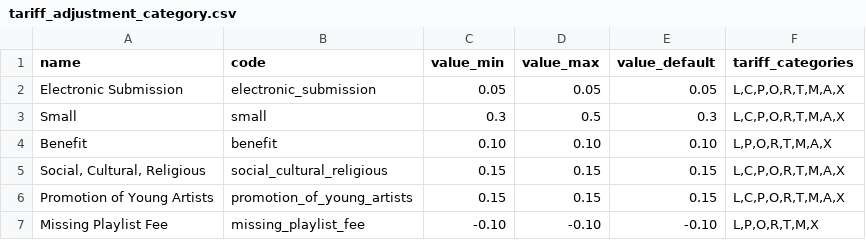
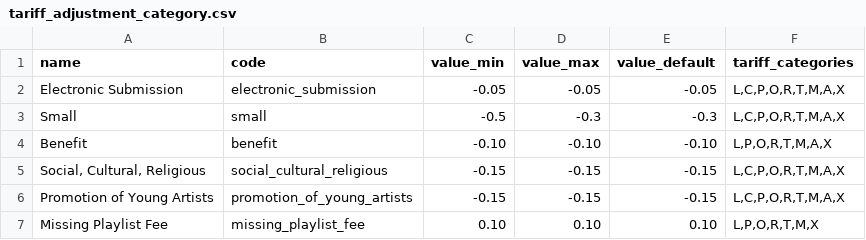
Before and after one commit to C3S/collecting_society_docker, a CSV file: volumes/shared/data/csv/tariff_adjustment_category.csv, drawn as a sheet.

Commit message:
changes sign in tariff adjustment data

```diff
--- a/volumes/shared/data/csv/tariff_adjustment_category.csv
+++ b/volumes/shared/data/csv/tariff_adjustment_category.csv
@@ -1,7 +1,7 @@
 "name","code","value_min","value_max","value_default","tariff_categories"
-"Electronic Submission","electronic_submission","0.05","0.05","0.05","L,C,P,O,R,T,M,A,X"
-"Small","small","0.3","0.5","0.3","L,C,P,O,R,T,M,A,X"
-"Benefit","benefit","0.10","0.10","0.10","L,P,O,R,T,M,A,X"
-"Social, Cultural, Religious","social_cultural_religious","0.15","0.15","0.15","L,C,P,O,R,T,M,A,X"
-"Promotion of Young Artists","promotion_of_young_artists","0.15","0.15","0.15","L,C,P,O,R,T,M,A,X"
-"Missing Playlist Fee","missing_playlist_fee","-0.10","-0.10","-0.10","L,P,O,R,T,M,X"
+"Electronic Submission","electronic_submission","-0.05","-0.05","-0.05","L,C,P,O,R,T,M,A,X"
+"Small","small","-0.5","-0.3","-0.3","L,C,P,O,R,T,M,A,X"
+"Benefit","benefit","-0.10","-0.10","-0.10","L,P,O,R,T,M,A,X"
+"Social, Cultural, Religious","social_cultural_religious","-0.15","-0.15","-0.15","L,C,P,O,R,T,M,A,X"
+"Promotion of Young Artists","promotion_of_young_artists","-0.15","-0.15","-0.15","L,C,P,O,R,T,M,A,X"
+"Missing Playlist Fee","missing_playlist_fee","0.10","0.10","0.10","L,P,O,R,T,M,X"
```
